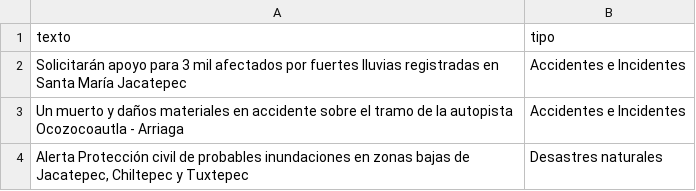
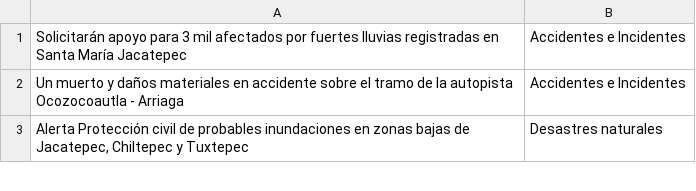
Before and after one commit to jdmakubex/diccionarios, a CSV file: diccionarios/trainGold.csv, drawn as a sheet; only a part is shown.

Commit message:
Se borran las cabeceras texto y tipo

```diff
--- a/diccionarios/trainGold.csv
+++ b/diccionarios/trainGold.csv
@@ -1,2 +1 @@
-texto,tipo
 Solicitarán apoyo para 3 mil afectados por fuertes lluvias registradas en Santa María Jacatepec,Accidentes e Incidentes
```
